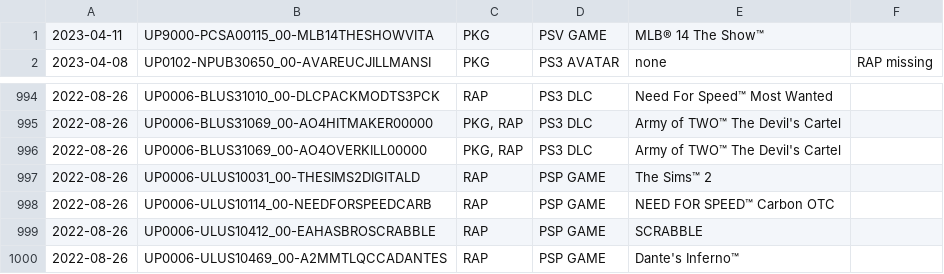
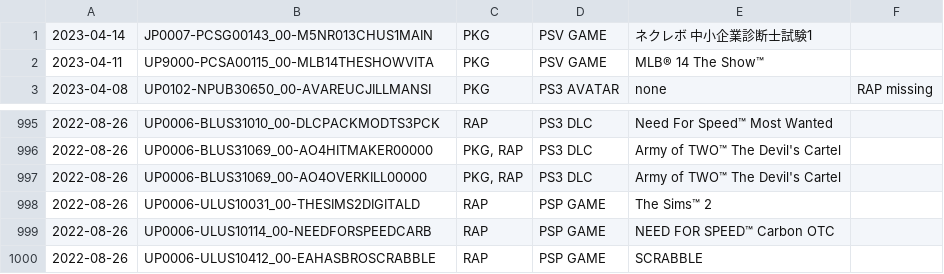
Before and after one commit to 1jtp8sobiu/psn-chihiro, a TSV file: latest.tsv, drawn as a sheet; only a part is shown, gaps mark what is left out; removed rows and columns are numbered as before the commit, all else as after; the diff names each change by its address in the sheet, - before the commit and + after, or states it on an @@ line.

```diff
--- a/latest.tsv
+++ b/latest.tsv
+row 1: 2023-04-14 | JP0007-PCSG00143_00-M5NR013CHUS1MAIN | PKG | PSV GAME | ネクレボ 中小企業診断士試験1
-row 1000: 2022-08-26 | UP0006-ULUS10469_00-A2MMTLQCCADANTES | RAP | PSP GAME | Dante's Inferno™
```
Also changed, not shown: 2 other files.
